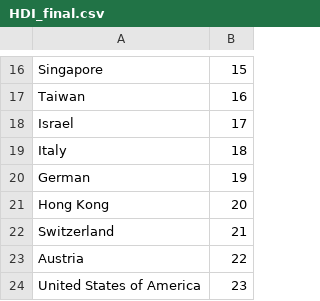
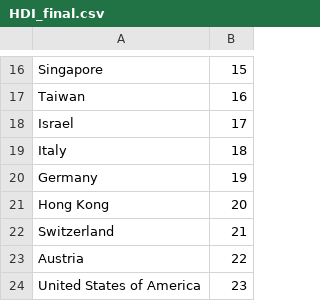
Before and after one commit to prydt/daybreak, a CSV file: HDI_final.csv, drawn as a sheet; only a part is shown, gaps mark what is left out.

```diff
--- a/HDI_final.csv
+++ b/HDI_final.csv
@@ -19,3 +19,3 @@ Israel,17
 Italy,18
-German,19
+Germany,19
 Hong Kong,20
```
Also changed, not shown: 2 other files.
